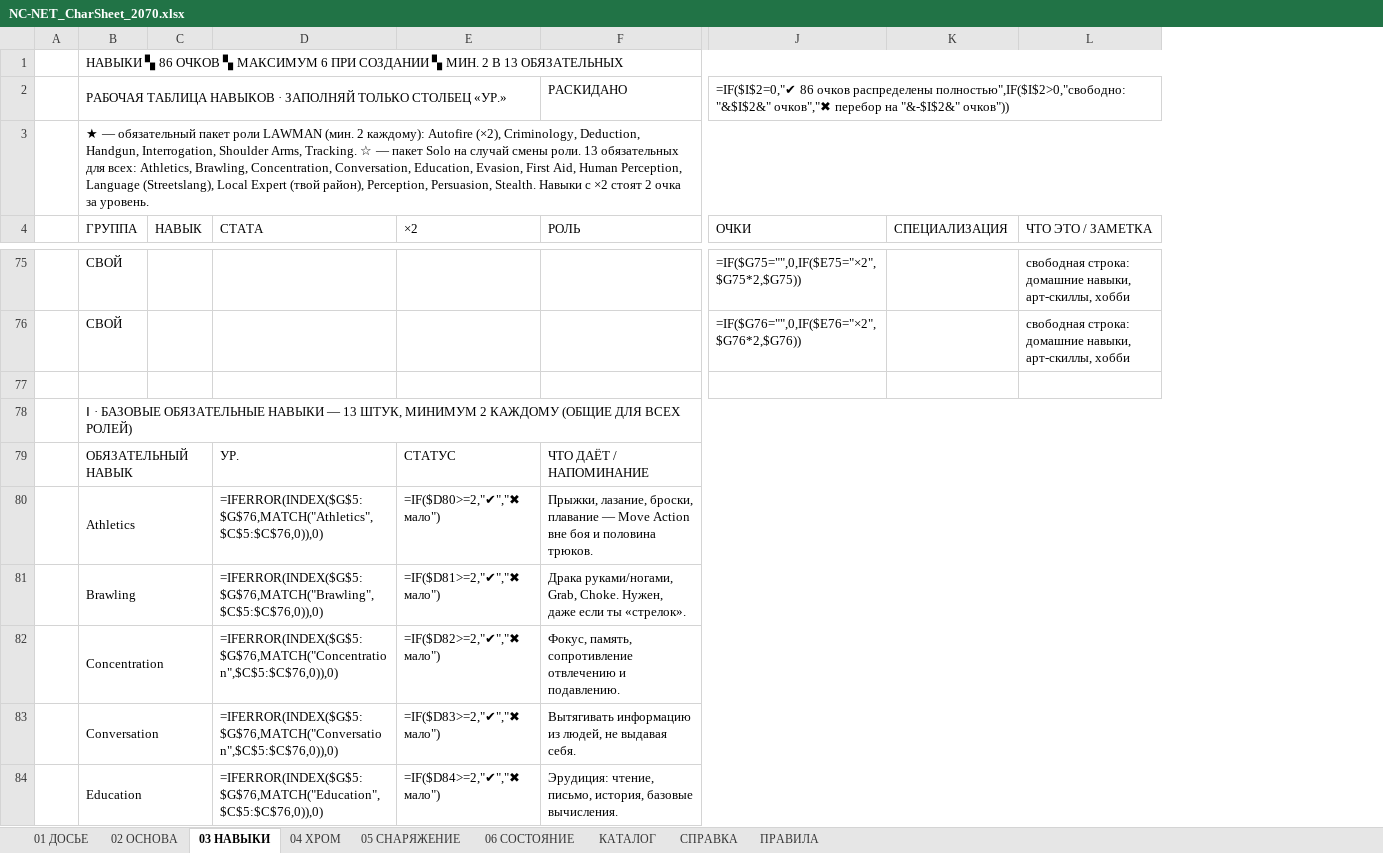
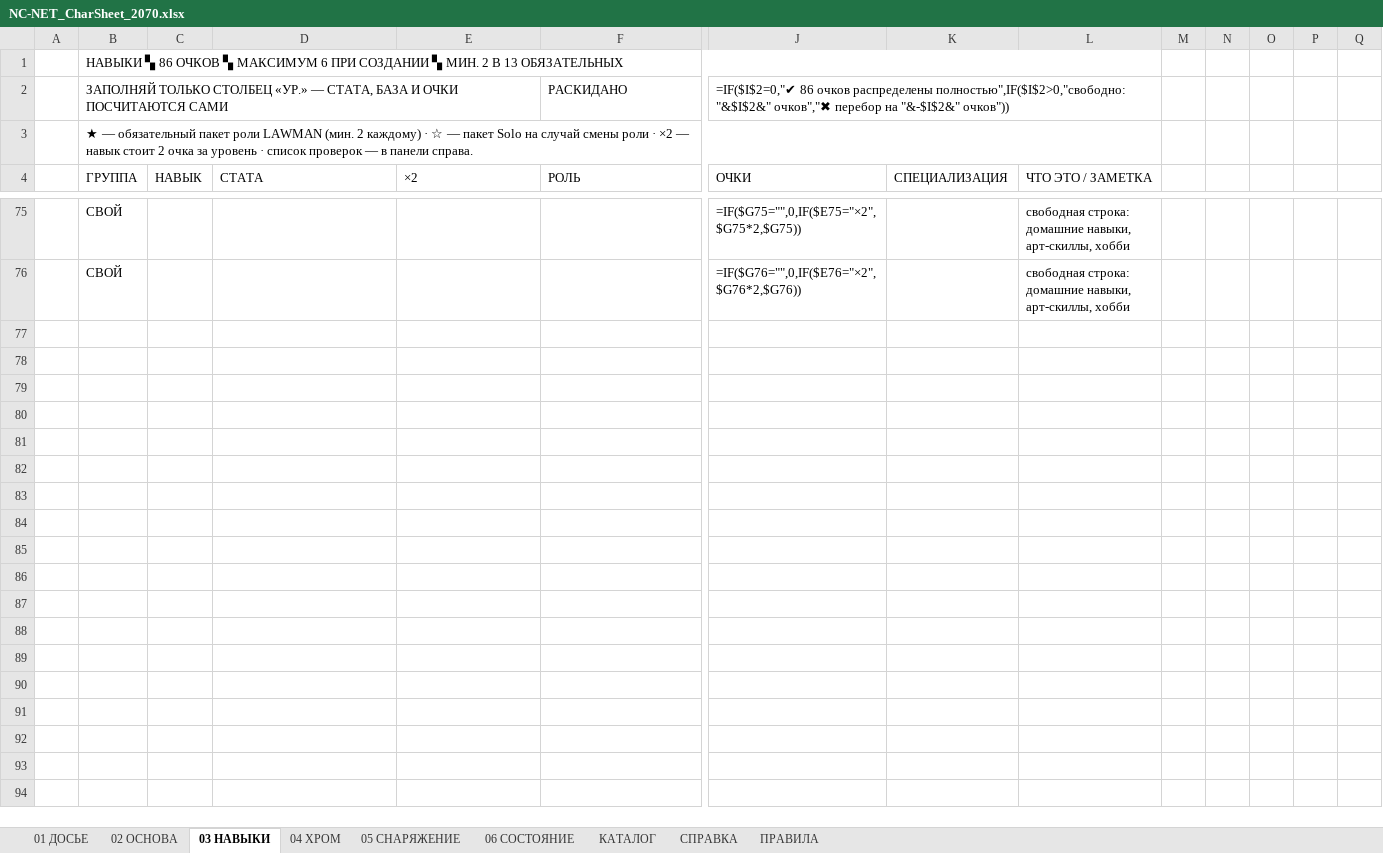
Before and after one commit to a3sthex/CBPR-helper, an Excel workbook: sheets/NC-NET_CharSheet_2070.xlsx, sheet 03 НАВЫКИ, drawn as a sheet; only a part is shown, gaps mark what is left out; values as stored, in another font and other column widths than the file's, no cell formats; formulas without a stored value are shown as written; conditional formats not drawn; removed rows and columns are numbered as before the commit, all else as after; rows hold the shown columns only; the diff covers the shown part only; the diff names each change by its address in the sheet, - before the commit and + after, or states it on an @@ line.

```diff
--- a/sheets/NC-NET_CharSheet_2070.xlsx (sheet 03 НАВЫКИ)
+++ b/sheets/NC-NET_CharSheet_2070.xlsx (sheet 03 НАВЫКИ)
+column M, empty
+column N, empty
+column O, empty
+column P, empty
+column Q, empty
-B2 (ГРУППА): РАБОЧАЯ ТАБЛИЦА НАВЫКОВ · ЗАПОЛНЯЙ ТОЛЬКО СТОЛБЕЦ «УР.»
+B2 (ГРУППА): ЗАПОЛНЯЙ ТОЛЬКО СТОЛБЕЦ «УР.» — СТАТА, БАЗА И ОЧКИ ПОСЧИТАЮТСЯ САМИ
-B3 (ГРУППА): …(мин. 2 каждому): Autofire (×2), Criminology, Deduction, Handgun, Interrogation, Shoulder Arms, Tracking. ☆ — пакет Solo на случай смены роли. 13 обязательных для всех: Athletics, Brawling, Concentration, Conversation, Education, Evasion, First Aid, Human Perception, Language (Streetslang), Local Expert (твой район), Perception, Persuasion, Stealth. Навыки с ×2 стоят 2 очка за уровень.
+B3 (ГРУППА): …(мин. 2 каждому) · ☆ — пакет Solo на случай смены роли · ×2 — навык стоит 2 очка за уровень · список проверок — в панели справа.
-row 77: (empty)
-row 78:  | Ⅰ · БАЗОВЫЕ ОБЯЗАТЕЛЬНЫЕ НАВЫКИ — 13 ШТУК, МИНИМУМ 2 КАЖДОМУ (ОБЩИЕ ДЛЯ ВСЕХ РОЛЕЙ)
-row 79:  | ОБЯЗАТЕЛЬНЫЙ НАВЫК |  | УР. | СТАТУС | ЧТО ДАЁТ / НАПОМИНАНИЕ
-row 80:  | Athletics |  | =IFERROR(INDEX($G$5:$G$76,MATCH("Athletics",$C$5:$C$76,0)),0) | =IF($D80>=2,"✔","✖ мало") | Прыжки, лазание, броски, плавание — Move Action вне боя и половина трюков.
-row 81:  | Brawling |  | =IFERROR(INDEX($G$5:$G$76,MATCH("Brawling",$C$5:$C$76,0)),0) | =IF($D81>=2,"✔","✖ мало") | Драка руками/ногами, Grab, Choke. Нужен, даже если ты «стрелок».
-row 82:  | Concentration |  | =IFERROR(INDEX($G$5:$G$76,MATCH("Concentration",$C$5:$C$76,0)),0) | =IF($D82>=2,"✔","✖ мало") | Фокус, память, сопротивление отвлечению и подавлению.
-row 83:  | Conversation |  | =IFERROR(INDEX($G$5:$G$76,MATCH("Conversation",$C$5:$C$76,0)),0) | =IF($D83>=2,"✔","✖ мало") | Вытягивать информацию из людей, не выдавая себя.
-row 84:  | Education |  | =IFERROR(INDEX($G$5:$G$76,MATCH("Education",$C$5:$C$76,0)),0) | =IF($D84>=2,"✔","✖ мало") | Эрудиция: чтение, письмо, история, базовые вычисления.
```
Also changed, not shown: 22 removed rows elsewhere in this sheet, sheet 01 ДОСЬЕ, sheet 06 СОСТОЯНИЕ, sheet 04 ХРОМ, sheet СПРАВКА, sheet 02 ОСНОВА, sheet ПРАВИЛА, 2 more sheets, cell formats, charts or pictures, 9 other files.
